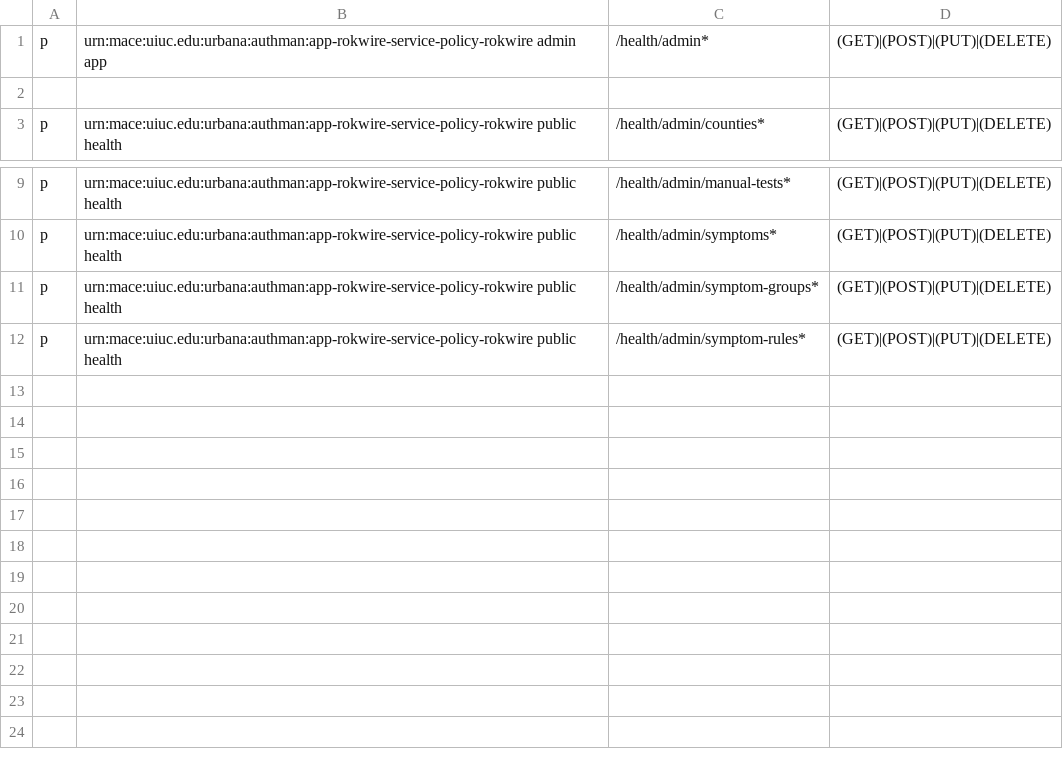
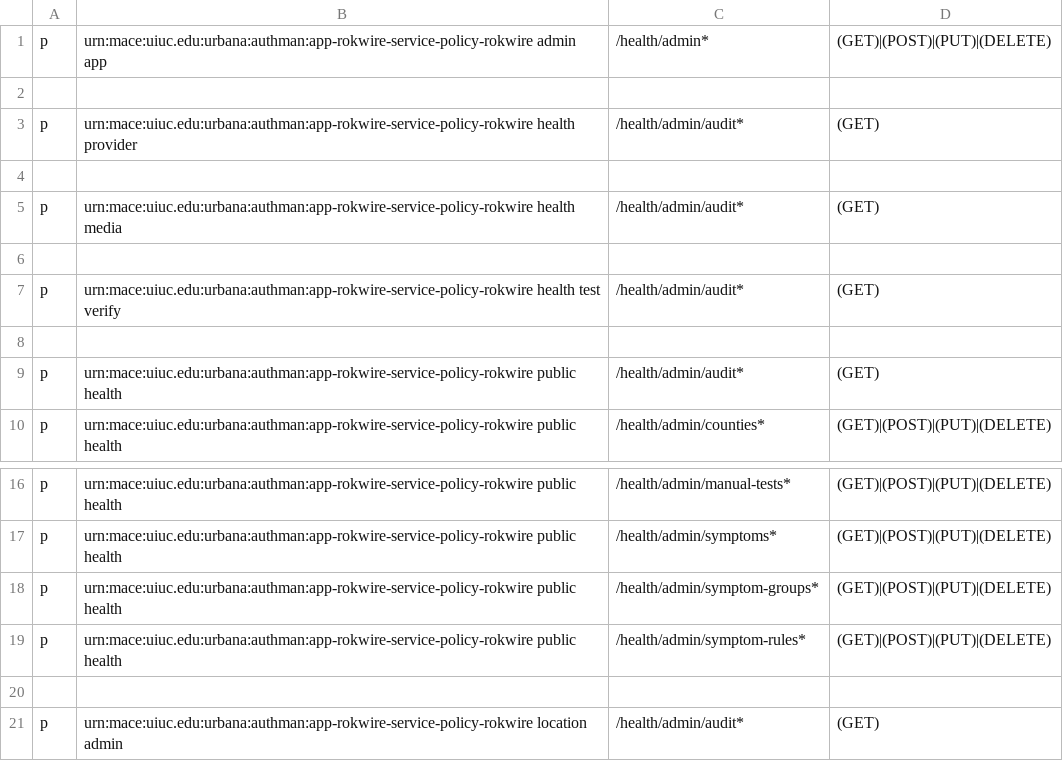
Before and after one commit to rokwire/health-building-block, a CSV file: driver/web/authorization_policy.csv, drawn as a sheet; only a part is shown, gaps mark what is left out.

Commit message:
Apply access control for the audit resource.

```diff
--- a/driver/web/authorization_policy.csv
+++ b/driver/web/authorization_policy.csv
@@ -2,2 +2,9 @@ p, urn:mace:uiuc.edu:urbana:authman:app-rokwire-service-policy-rokwire admin app
 
+p, urn:mace:uiuc.edu:urbana:authman:app-rokwire-service-policy-rokwire health provider, /health/admin/audit*, (GET)
+
+p, urn:mace:uiuc.edu:urbana:authman:app-rokwire-service-policy-rokwire health media, /health/admin/audit*, (GET)
+
+p, urn:mace:uiuc.edu:urbana:authman:app-rokwire-service-policy-rokwire health test verify, /health/admin/audit*, (GET)
+
+p, urn:mace:uiuc.edu:urbana:authman:app-rokwire-service-policy-rokwire public health, /health/admin/audit*, (GET)
 p, urn:mace:uiuc.edu:urbana:authman:app-rokwire-service-policy-rokwire public health, /health/admin/counties*, (GET)|(POST)|(PUT)|(DELETE)
@@ -12 +19,3 @@ p, urn:mace:uiuc.edu:urbana:authman:app-rokwire-service-policy-rokwire public he
 p, urn:mace:uiuc.edu:urbana:authman:app-rokwire-service-policy-rokwire public health, /health/admin/symptom-rules*, (GET)|(POST)|(PUT)|(DELETE)
+
+p, urn:mace:uiuc.edu:urbana:authman:app-rokwire-service-policy-rokwire location admin, /health/admin/audit*, (GET)
```
